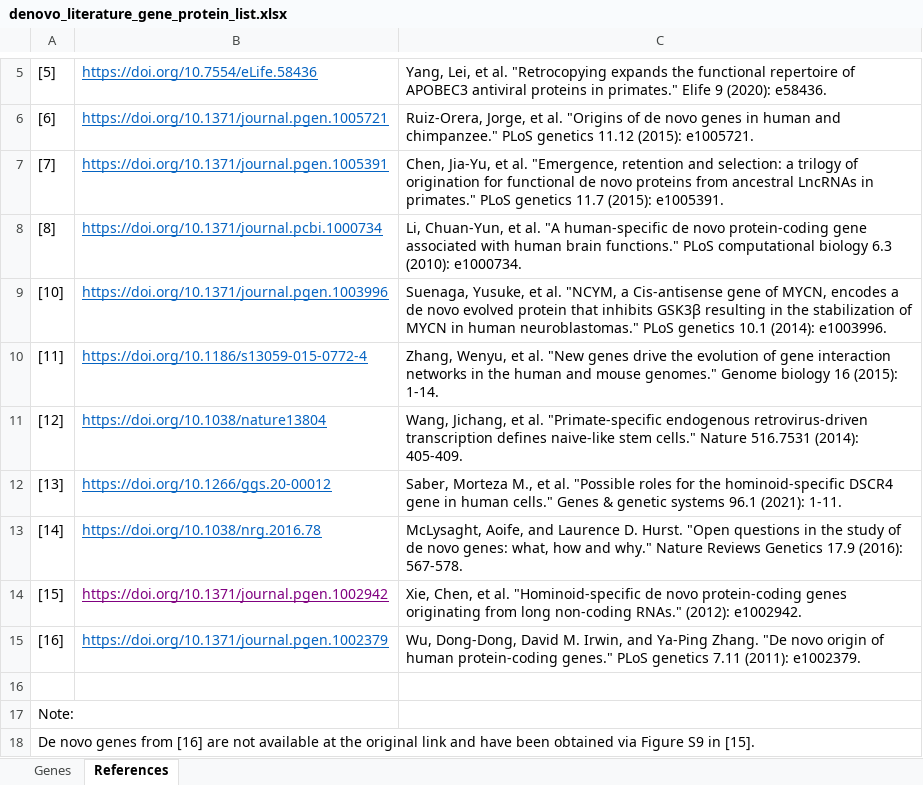
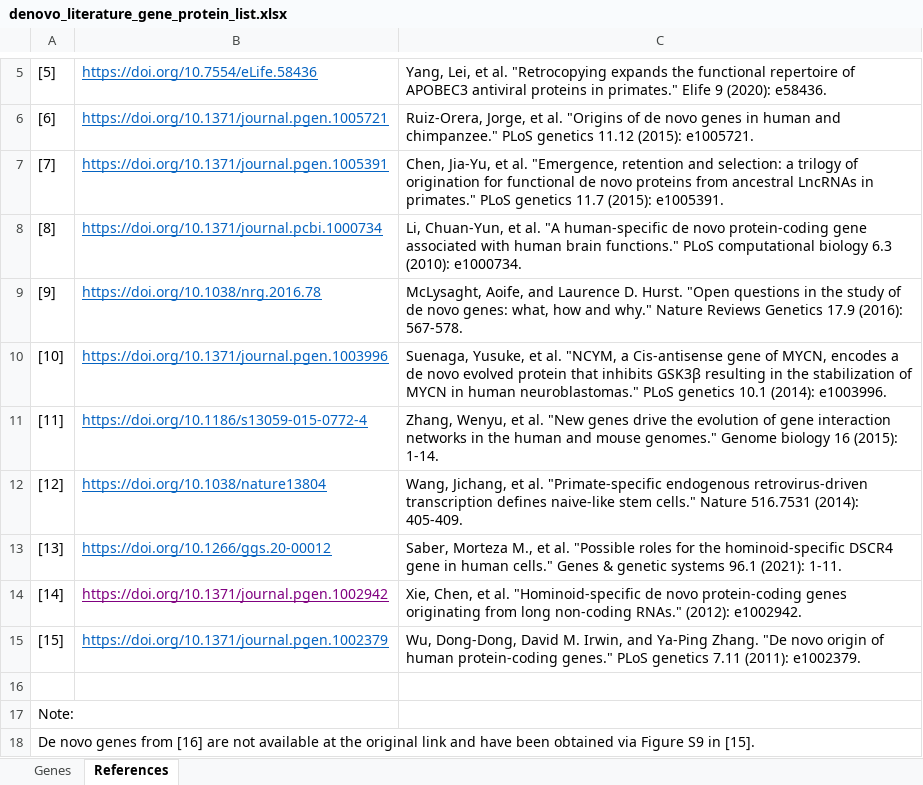
Before and after one commit to xlxlxlx/paleoclimate_primate, an Excel workbook: denovo_literature_gene_protein_list.xlsx, sheet References, drawn as a sheet; only a part is shown, gaps mark what is left out; values as stored, in another font and other column widths than the file's, no borders; removed rows and columns are numbered as before the commit, all else as after; the diff names each change by its address in the sheet, - before the commit and + after, or states it on an @@ line.

```diff
--- a/denovo_literature_gene_protein_list.xlsx (sheet References)
+++ b/denovo_literature_gene_protein_list.xlsx (sheet References)
+row 9: [9] | https://doi.org/10.1038/nrg.2016.78 | McLysaght, Aoife, and Laurence D. Hurst. "Open questions in the study of de novo genes: what, how and why." Nature Reviews Genetics 17.9 (2016): 567-578.
-B14: https://doi.org/10.1038/nrg.2016.78
+B14: https://doi.org/10.1371/journal.pgen.1002942
-B14 text colour: #0563C1
+B14 text colour: #800080
-C14: McLysaght, Aoife, and Laurence D. Hurst. "Open questions in the study of de novo genes: what, how and why." Nature Reviews Genetics 17.9 (2016): 567-578.
+C14: Xie, Chen, et al. "Hominoid-specific de novo protein-coding genes originating from long non-coding RNAs." (2012): e1002942.
-B15: https://doi.org/10.1371/journal.pgen.1002942
+B15: https://doi.org/10.1371/journal.pgen.1002379
-B15 text colour: #800080
+B15 text colour: #0563C1
-C15: Xie, Chen, et al. "Hominoid-specific de novo protein-coding genes originating from long non-coding RNAs." (2012): e1002942.
+C15: Wu, Dong-Dong, David M. Irwin, and Ya-Ping Zhang. "De novo origin of human protein-coding genes." PLoS genetics 7.11 (2011): e1002379.
-row 15: [16] | https://doi.org/10.1371/journal.pgen.1002379 | Wu, Dong-Dong, David M. Irwin, and Ya-Ping Zhang. "De novo origin of human protein-coding genes." PLoS genetics 7.11 (2011): e1002379.
```
Also changed, not shown: sheet Genes.
